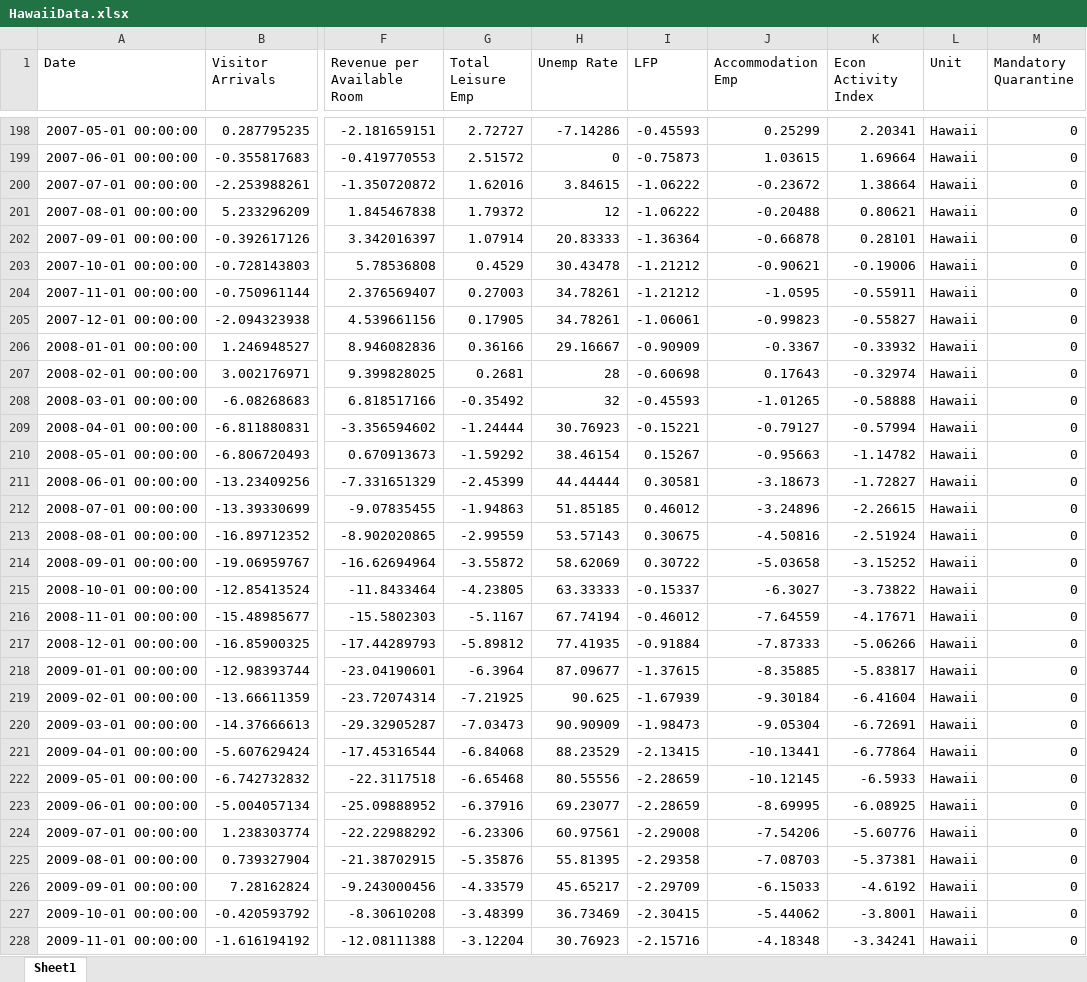
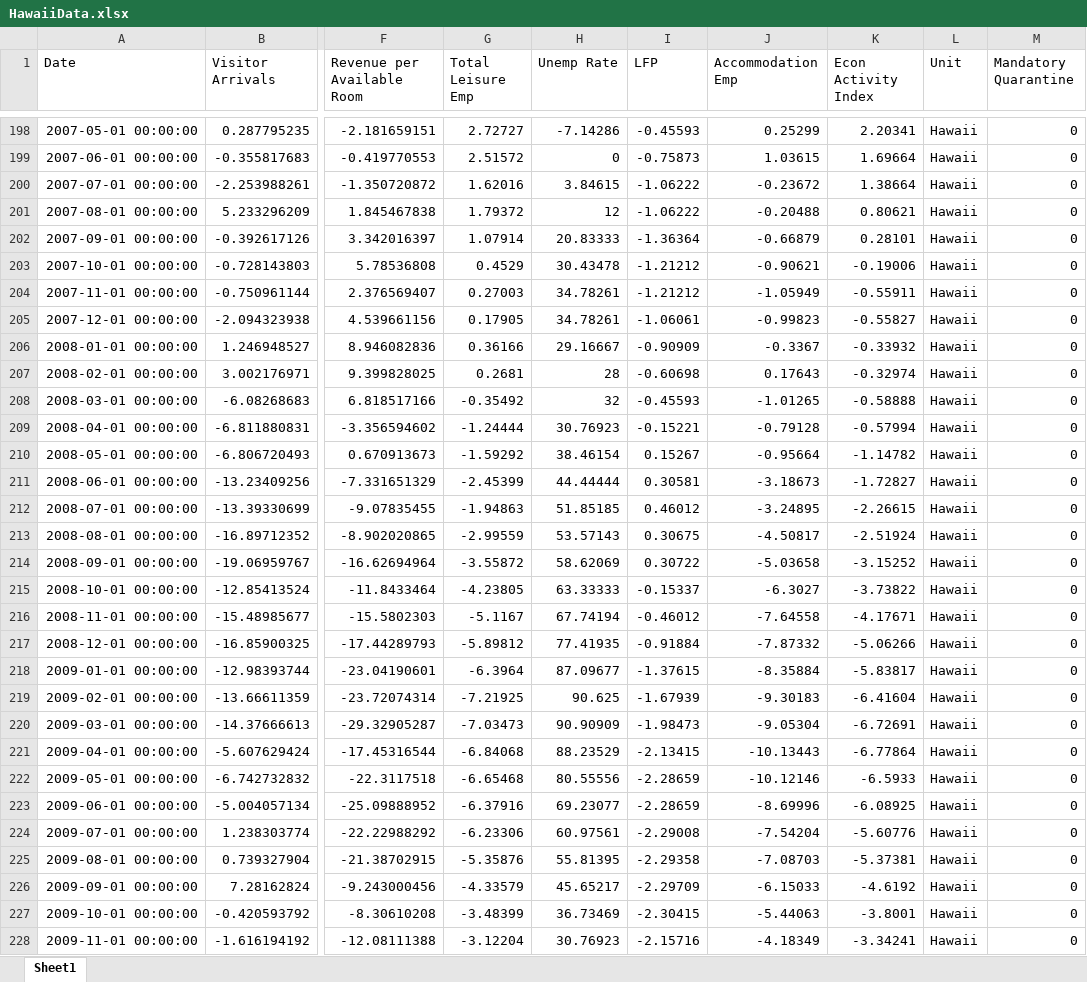
Before and after one commit to jgreathouse9/SynthWorld, an Excel workbook: Paper1/Paper/Data/HawaiiData.xlsx, sheet Sheet1, drawn as a sheet; only a part is shown, gaps mark what is left out; values as stored, in another font and other column widths than the file's, no borders; the diff covers the shown part only; the diff names each change by its address in the sheet, - before the commit and + after, or states it on an @@ line.

```diff
--- a/Paper1/Paper/Data/HawaiiData.xlsx (sheet Sheet1)
+++ b/Paper1/Paper/Data/HawaiiData.xlsx (sheet Sheet1)
-J202 (Accommodation Emp): -0.66878
+J202 (Accommodation Emp): -0.66879
-J204 (Accommodation Emp): -1.0595
+J204 (Accommodation Emp): -1.05949
-J209 (Accommodation Emp): -0.79127
+J209 (Accommodation Emp): -0.79128
-J210 (Accommodation Emp): -0.95663
+J210 (Accommodation Emp): -0.95664
-J212 (Accommodation Emp): -3.24896
+J212 (Accommodation Emp): -3.24895
-J213 (Accommodation Emp): -4.50816
+J213 (Accommodation Emp): -4.50817
-J216 (Accommodation Emp): -7.64559
+J216 (Accommodation Emp): -7.64558
-J217 (Accommodation Emp): -7.87333
+J217 (Accommodation Emp): -7.87332
-J218 (Accommodation Emp): -8.35885
+J218 (Accommodation Emp): -8.35884
-J219 (Accommodation Emp): -9.30184
+J219 (Accommodation Emp): -9.30183
-J221 (Accommodation Emp): -10.13441
+J221 (Accommodation Emp): -10.13443
-J222 (Accommodation Emp): -10.12145
+J222 (Accommodation Emp): -10.12146
-J223 (Accommodation Emp): -8.69995
+J223 (Accommodation Emp): -8.69996
-J224 (Accommodation Emp): -7.54206
+J224 (Accommodation Emp): -7.54204
-J227 (Accommodation Emp): -5.44062
+J227 (Accommodation Emp): -5.44063
-J228 (Accommodation Emp): -4.18348
+J228 (Accommodation Emp): -4.18349
```
Also changed, not shown: 782 edited cells elsewhere in this sheet.
